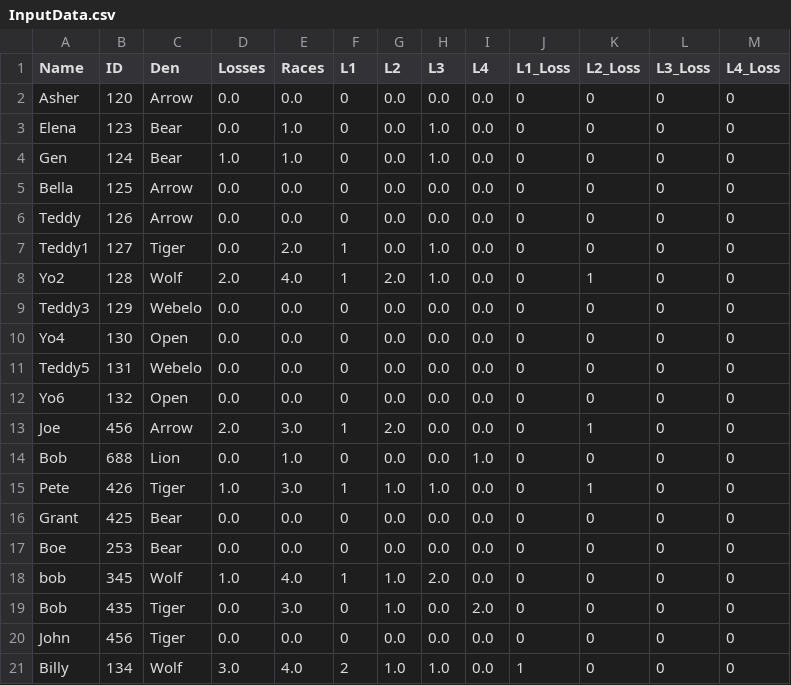
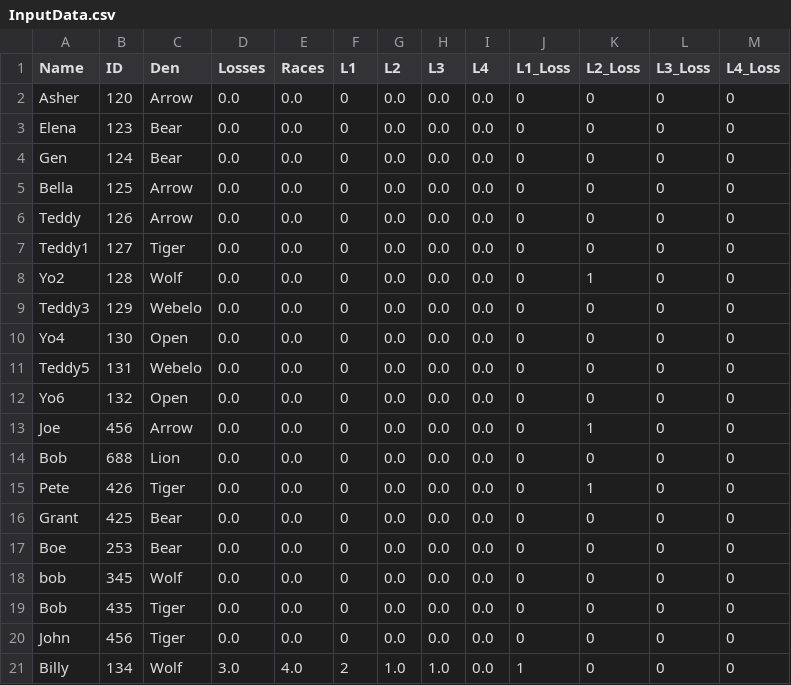
Before and after one commit to chapman178/PWDtool, a CSV file: InputData.csv, drawn as a sheet.

Commit message:
Data updated via App

```diff
--- a/InputData.csv
+++ b/InputData.csv
@@ -2,8 +2,8 @@ Name,ID,Den,Losses,Races,L1,L2,L3,L4,L1_Loss,L2_Loss,L3_Loss,L4_Loss
 Asher,120,Arrow,0.0,0.0,0,0.0,0.0,0.0,0,0,0,0
-Elena,123,Bear,0.0,1.0,0,0.0,1.0,0.0,0,0,0,0
-Gen,124,Bear,1.0,1.0,0,0.0,1.0,0.0,0,0,0,0
+Elena,123,Bear,0.0,0.0,0,0.0,0.0,0.0,0,0,0,0
+Gen,124,Bear,0.0,0.0,0,0.0,0.0,0.0,0,0,0,0
 Bella,125,Arrow,0.0,0.0,0,0.0,0.0,0.0,0,0,0,0
 Teddy,126,Arrow,0.0,0.0,0,0.0,0.0,0.0,0,0,0,0
-Teddy1,127,Tiger,0.0,2.0,1,0.0,1.0,0.0,0,0,0,0
-Yo2,128,Wolf,2.0,4.0,1,2.0,1.0,0.0,0,1,0,0
+Teddy1,127,Tiger,0.0,0.0,0,0.0,0.0,0.0,0,0,0,0
+Yo2,128,Wolf,0.0,0.0,0,0.0,0.0,0.0,0,1,0,0
 Teddy3,129,Webelo,0.0,0.0,0,0.0,0.0,0.0,0,0,0,0
@@ -12,9 +12,9 @@ Teddy5,131,Webelo,0.0,0.0,0,0.0,0.0,0.0,0,0,0,0
 Yo6,132,Open,0.0,0.0,0,0.0,0.0,0.0,0,0,0,0
-Joe,456,Arrow,2.0,3.0,1,2.0,0.0,0.0,0,1,0,0
-Bob,688,Lion,0.0,1.0,0,0.0,0.0,1.0,0,0,0,0
-Pete,426,Tiger,1.0,3.0,1,1.0,1.0,0.0,0,1,0,0
+Joe,456,Arrow,0.0,0.0,0,0.0,0.0,0.0,0,1,0,0
+Bob,688,Lion,0.0,0.0,0,0.0,0.0,0.0,0,0,0,0
+Pete,426,Tiger,0.0,0.0,0,0.0,0.0,0.0,0,1,0,0
 Grant,425,Bear,0.0,0.0,0,0.0,0.0,0.0,0,0,0,0
 Boe,253,Bear,0.0,0.0,0,0.0,0.0,0.0,0,0,0,0
-bob,345,Wolf,1.0,4.0,1,1.0,2.0,0.0,0,0,0,0
-Bob,435,Tiger,0.0,3.0,0,1.0,0.0,2.0,0,0,0,0
+bob,345,Wolf,0.0,0.0,0,0.0,0.0,0.0,0,0,0,0
+Bob,435,Tiger,0.0,0.0,0,0.0,0.0,0.0,0,0,0,0
 John,456,Tiger,0.0,0.0,0,0.0,0.0,0.0,0,0,0,0
```
